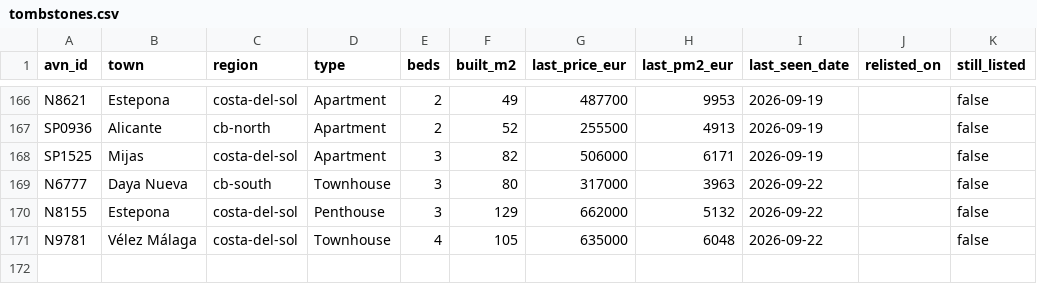
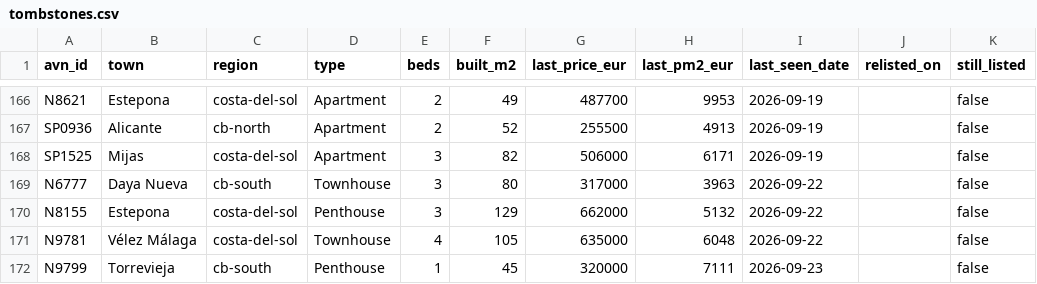
Before and after one commit to HenrikKolstad/avena-data, a CSV file: market/tombstones.csv, drawn as a sheet; only a part is shown, gaps mark what is left out.

```diff
--- a/market/tombstones.csv
+++ b/market/tombstones.csv
@@ -171 +171,2 @@ N8155,Estepona,costa-del-sol,Penthouse,3,129,662000,5132,2026-09-22,,false
 N9781,Vélez Málaga,costa-del-sol,Townhouse,4,105,635000,6048,2026-09-22,,false
+N9799,Torrevieja,cb-south,Penthouse,1,45,320000,7111,2026-09-23,,false
```
Also changed, not shown: delphi/index.csv, market/movement-ledger.csv, 7 other files.
